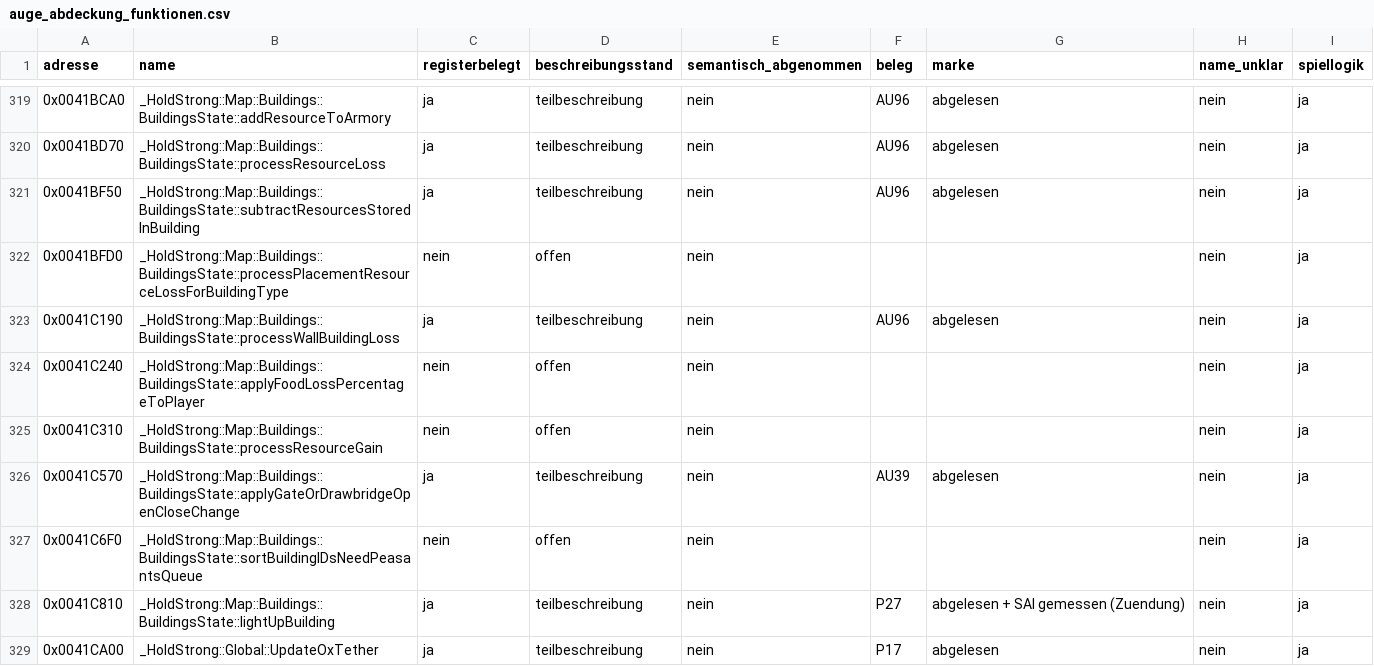
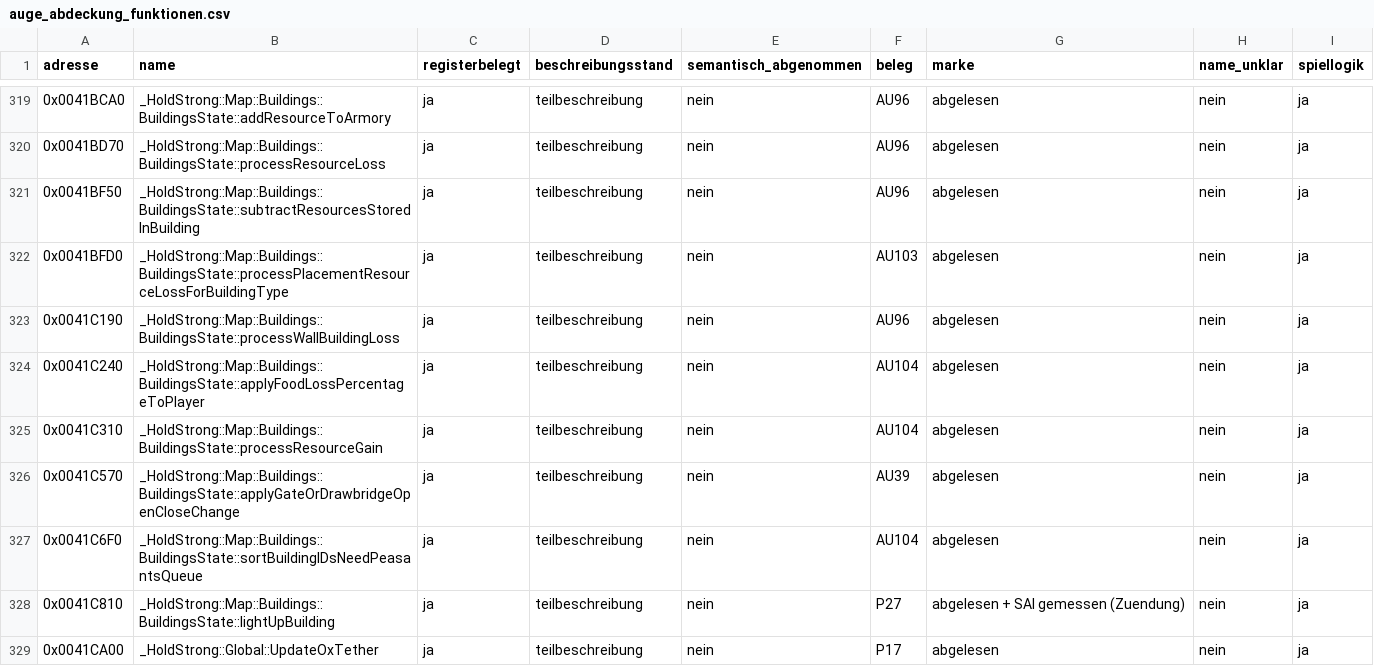
Before and after one commit to DanielFleger/Selfaware-AI, a CSV file: daten/auge_abdeckung_funktionen.csv, drawn as a sheet; only a part is shown, gaps mark what is left out; the diff covers the shown part only.

```diff
--- a/daten/auge_abdeckung_funktionen.csv
+++ b/daten/auge_abdeckung_funktionen.csv
@@ -321,8 +321,8 @@
 0x0041BF50;_HoldStrong::Map::Buildings::BuildingsState::subtractResourcesStoredInBuilding;ja;teilbeschreibung;nein;AU96;abgelesen;nein;ja
-0x0041BFD0;_HoldStrong::Map::Buildings::BuildingsState::processPlacementResourceLossForBuildingType;nein;offen;nein;;;nein;ja
+0x0041BFD0;_HoldStrong::Map::Buildings::BuildingsState::processPlacementResourceLossForBuildingType;ja;teilbeschreibung;nein;AU103;abgelesen;nein;ja
 0x0041C190;_HoldStrong::Map::Buildings::BuildingsState::processWallBuildingLoss;ja;teilbeschreibung;nein;AU96;abgelesen;nein;ja
-0x0041C240;_HoldStrong::Map::Buildings::BuildingsState::applyFoodLossPercentageToPlayer;nein;offen;nein;;;nein;ja
-0x0041C310;_HoldStrong::Map::Buildings::BuildingsState::processResourceGain;nein;offen;nein;;;nein;ja
+0x0041C240;_HoldStrong::Map::Buildings::BuildingsState::applyFoodLossPercentageToPlayer;ja;teilbeschreibung;nein;AU104;abgelesen;nein;ja
+0x0041C310;_HoldStrong::Map::Buildings::BuildingsState::processResourceGain;ja;teilbeschreibung;nein;AU104;abgelesen;nein;ja
 0x0041C570;_HoldStrong::Map::Buildings::BuildingsState::applyGateOrDrawbridgeOpenCloseChange;ja;teilbeschreibung;nein;AU39;abgelesen;nein;ja
-0x0041C6F0;_HoldStrong::Map::Buildings::BuildingsState::sortBuildingIDsNeedPeasantsQueue;nein;offen;nein;;;nein;ja
+0x0041C6F0;_HoldStrong::Map::Buildings::BuildingsState::sortBuildingIDsNeedPeasantsQueue;ja;teilbeschreibung;nein;AU104;abgelesen;nein;ja
 0x0041C810;_HoldStrong::Map::Buildings::BuildingsState::lightUpBuilding;ja;teilbeschreibung;nein;P27;abgelesen + SAI gemessen (Zuendung);nein;ja
```
Also changed, not shown: 113 edited cells elsewhere in this file, daten/auge_abdeckung_felder.csv, 2 other files.
